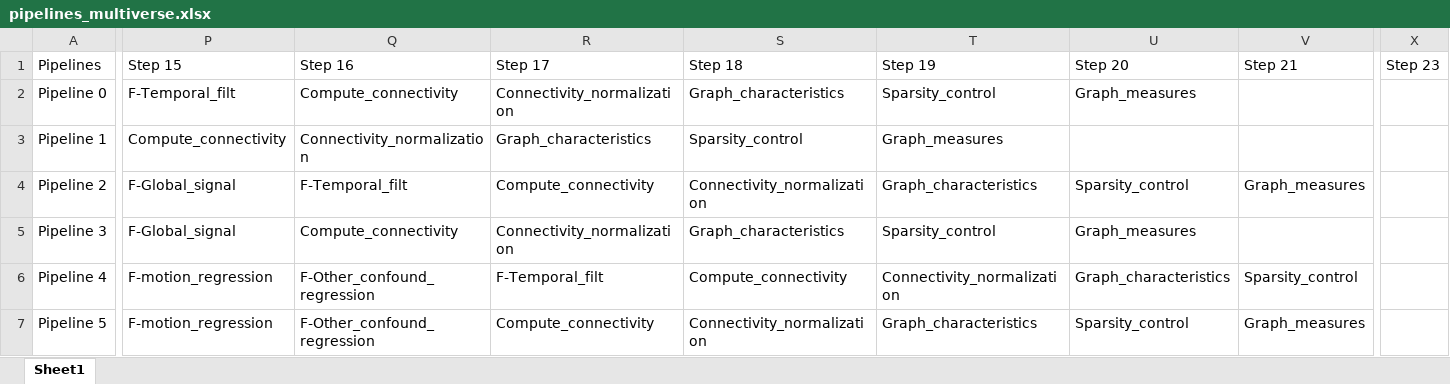
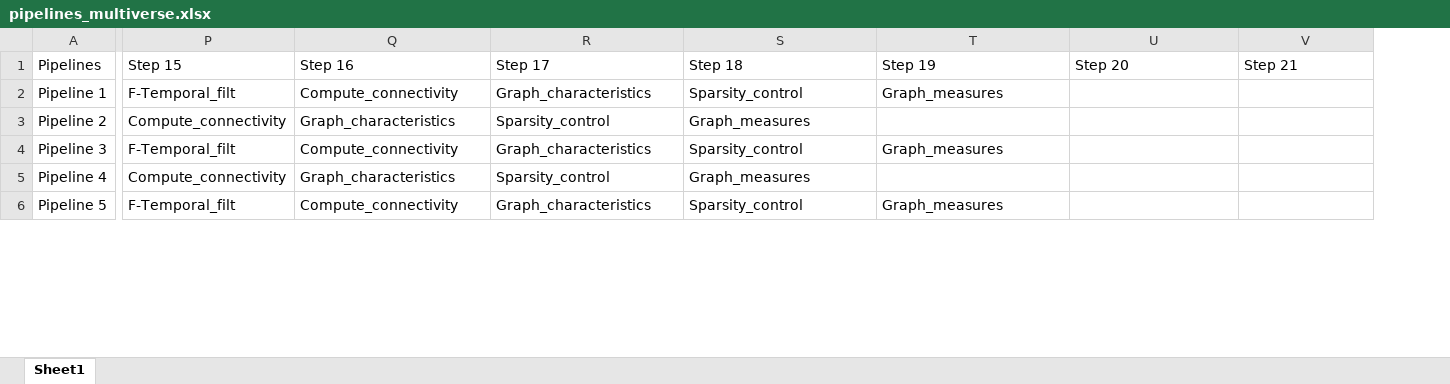
Before and after one commit to metascience-uol/GCN-pipelines, an Excel workbook: multiverse/data/pipelines_multiverse.xlsx, sheet Sheet1, drawn as a sheet; only a part is shown, gaps mark what is left out; values as stored, in another font and other column widths than the file's, no borders; removed rows and columns are numbered as before the commit, all else as after; rows hold the shown columns only; the diff covers the shown part only; the diff names each change by its address in the sheet, - before the commit and + after, or states it on an @@ line.

Commit message:
misc updates for revision, restructured multiverse analysis

```diff
--- a/multiverse/data/pipelines_multiverse.xlsx (sheet Sheet1)
+++ b/multiverse/data/pipelines_multiverse.xlsx (sheet Sheet1)
-column X (Step 23), empty
-row 2: Pipeline 0 | F-Temporal_filt | Compute_connectivity | Connectivity_normalization | Graph_characteristics | Sparsity_control | Graph_measures
-P2 (Step 15): Compute_connectivity
+P2 (Step 15): F-Temporal_filt
-Q2 (Step 16): Connectivity_normalization
+Q2 (Step 16): Compute_connectivity
-P3 (Step 15): F-Global_signal
+P3 (Step 15): Compute_connectivity
-Q3 (Step 16): F-Temporal_filt
+Q3 (Step 16): Graph_characteristics
-R3 (Step 17): Compute_connectivity
+R3 (Step 17): Sparsity_control
-S3 (Step 18): Connectivity_normalization
+S3 (Step 18): Graph_measures
-T3 (Step 19): Graph_characteristics
+T3 (Step 19): (empty)
-U3 (Step 20): Sparsity_control
+U3 (Step 20): (empty)
-V3 (Step 21): Graph_measures
+V3 (Step 21): (empty)
-P4 (Step 15): F-Global_signal
+P4 (Step 15): F-Temporal_filt
-R4 (Step 17): Connectivity_normalization
+R4 (Step 17): Graph_characteristics
-S4 (Step 18): Graph_characteristics
+S4 (Step 18): Sparsity_control
-T4 (Step 19): Sparsity_control
+T4 (Step 19): Graph_measures
-U4 (Step 20): Graph_measures
+U4 (Step 20): (empty)
-P5 (Step 15): F-motion_regression
+P5 (Step 15): Compute_connectivity
-Q5 (Step 16): F-Other_confound_regression
+Q5 (Step 16): Graph_characteristics
-R5 (Step 17): F-Temporal_filt
+R5 (Step 17): Sparsity_control
-S5 (Step 18): Compute_connectivity
+S5 (Step 18): Graph_measures
-T5 (Step 19): Connectivity_normalization
+T5 (Step 19): (empty)
-U5 (Step 20): Graph_characteristics
+U5 (Step 20): (empty)
-V5 (Step 21): Sparsity_control
+V5 (Step 21): (empty)
-P6 (Step 15): F-motion_regression
+P6 (Step 15): F-Temporal_filt
-Q6 (Step 16): F-Other_confound_regression
+Q6 (Step 16): Compute_connectivity
-R6 (Step 17): Compute_connectivity
+R6 (Step 17): Graph_characteristics
-S6 (Step 18): Connectivity_normalization
+S6 (Step 18): Sparsity_control
-T6 (Step 19): Graph_characteristics
+T6 (Step 19): Graph_measures
-U6 (Step 20): Sparsity_control
+U6 (Step 20): (empty)
-V6 (Step 21): Graph_measures
+V6 (Step 21): (empty)
```
Also changed, not shown: 3 added rows and 69 edited cells elsewhere in this sheet, 35 other files.
